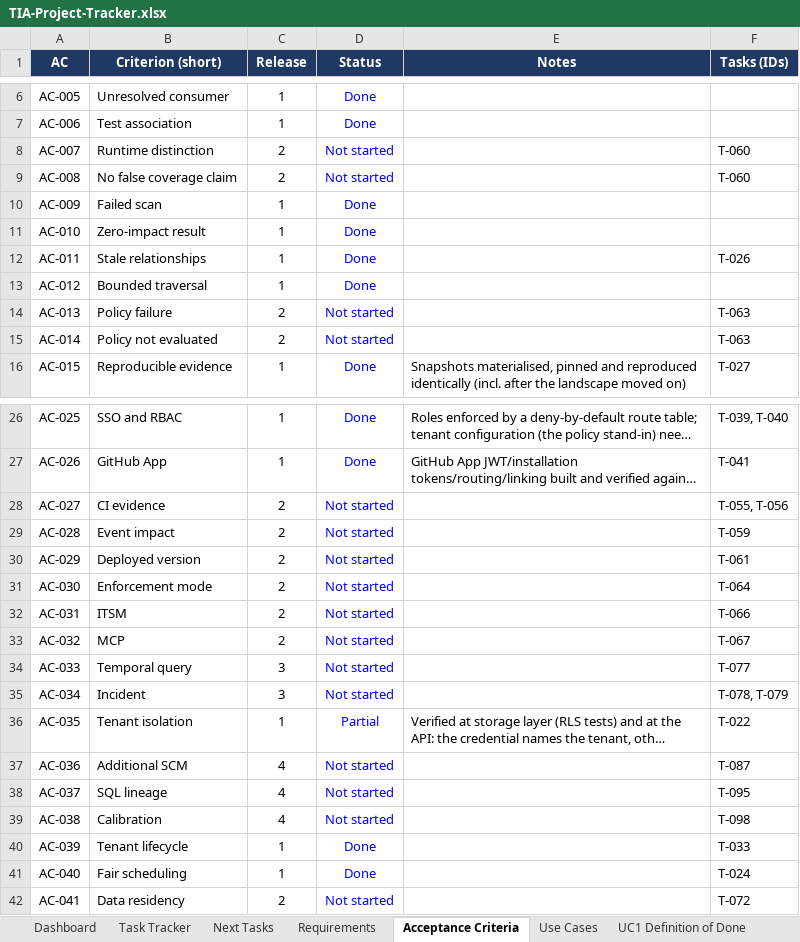
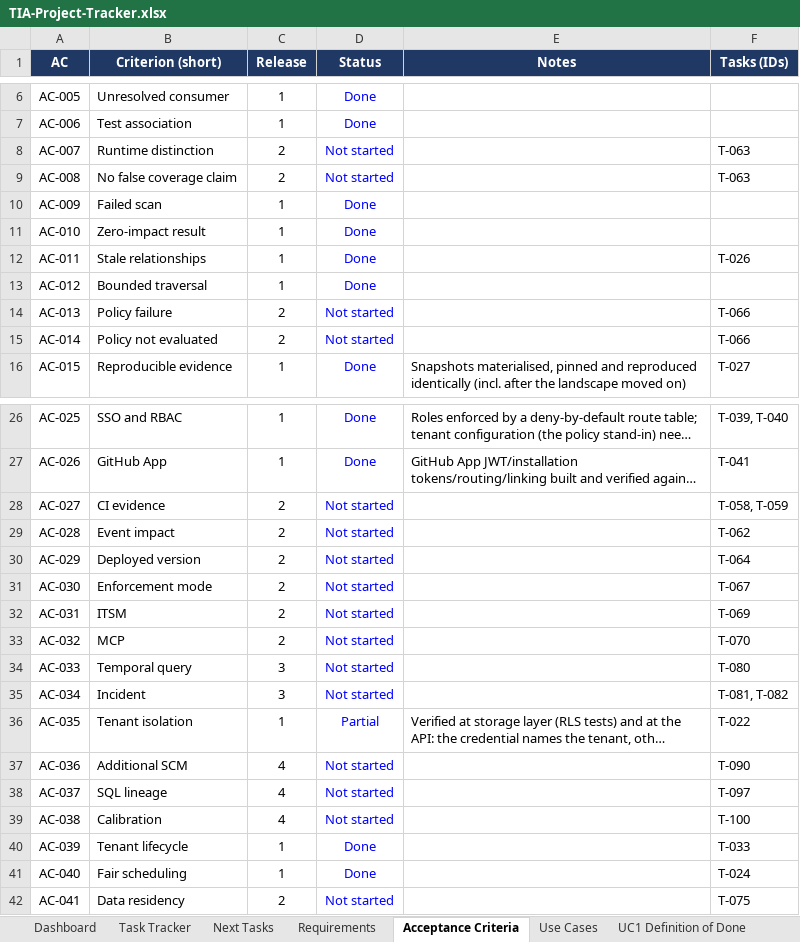
Before and after one commit to Assetvaluecash/codeflow, an Excel workbook: TIA-Project-Tracker.xlsx, sheet Acceptance Criteria, drawn as a sheet; only a part is shown, gaps mark what is left out; long unchanged cells end in …; values as stored, in another font and other column widths than the file's, no borders; conditional formats not drawn; the diff covers the shown part only; the diff names each change by its address in the sheet, - before the commit and + after, or states it on an @@ line.

```diff
--- a/TIA-Project-Tracker.xlsx (sheet Acceptance Criteria)
+++ b/TIA-Project-Tracker.xlsx (sheet Acceptance Criteria)
-F8:F9 (Tasks (IDs)): T-060
+F8:F9 (Tasks (IDs)): T-063
-F14:F15 (Tasks (IDs)): T-063
+F14:F15 (Tasks (IDs)): T-066
-F28 (Tasks (IDs)): T-055, T-056
+F28 (Tasks (IDs)): T-058, T-059
-F29 (Tasks (IDs)): T-059
+F29 (Tasks (IDs)): T-062
-F30 (Tasks (IDs)): T-061
+F30 (Tasks (IDs)): T-064
-F31 (Tasks (IDs)): T-064
+F31 (Tasks (IDs)): T-067
-F32 (Tasks (IDs)): T-066
+F32 (Tasks (IDs)): T-069
-F33 (Tasks (IDs)): T-067
+F33 (Tasks (IDs)): T-070
-F34 (Tasks (IDs)): T-077
+F34 (Tasks (IDs)): T-080
-F35 (Tasks (IDs)): T-078, T-079
+F35 (Tasks (IDs)): T-081, T-082
-F37 (Tasks (IDs)): T-087
+F37 (Tasks (IDs)): T-090
-F38 (Tasks (IDs)): T-095
+F38 (Tasks (IDs)): T-097
-F39 (Tasks (IDs)): T-098
+F39 (Tasks (IDs)): T-100
-F42 (Tasks (IDs)): T-072
+F42 (Tasks (IDs)): T-075
```
Also changed, not shown: 1 edited cell elsewhere in this sheet, sheet Task Tracker, sheet Requirements, sheet Dashboard, sheet Next Tasks, sheet UC1 Definition of Done, sheet Use Cases, formulas that keep their value, 34 other files.
